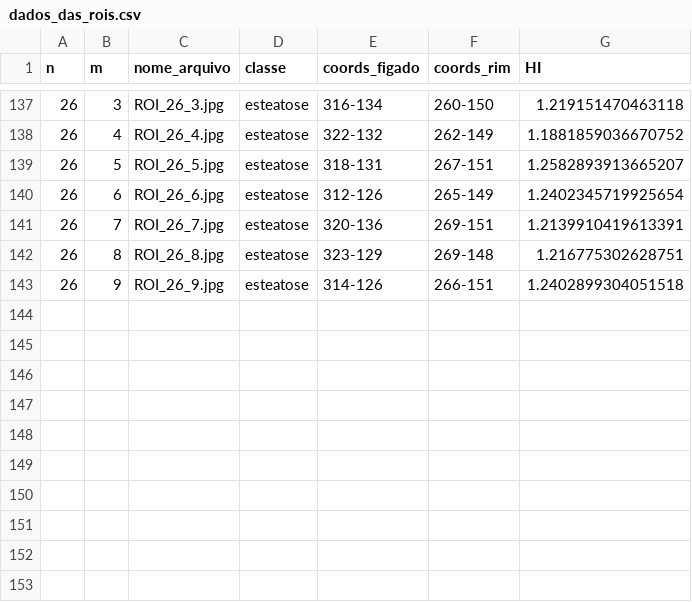
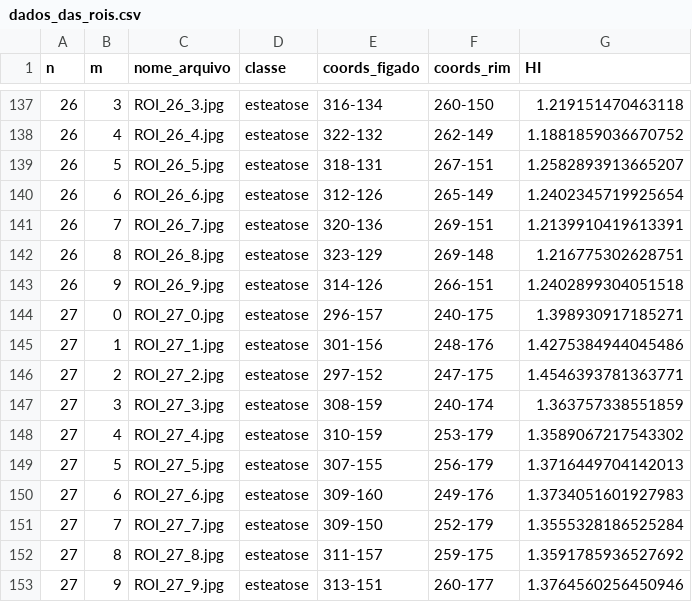
Before and after one commit to viniaug7/SteatosisAI, a CSV file: dados_das_rois.csv, drawn as a sheet; only a part is shown, gaps mark what is left out.

```diff
--- a/dados_das_rois.csv
+++ b/dados_das_rois.csv
@@ -143 +143,11 @@ n,m,nome_arquivo,classe,coords_figado,coords_rim,HI
 26,9,ROI_26_9.jpg,esteatose,314-126,266-151,1.2402899304051518
+27,0,ROI_27_0.jpg,esteatose,296-157,240-175,1.398930917185271
+27,1,ROI_27_1.jpg,esteatose,301-156,248-176,1.4275384944045486
+27,2,ROI_27_2.jpg,esteatose,297-152,247-175,1.4546393781363771
+27,3,ROI_27_3.jpg,esteatose,308-159,240-174,1.363757338551859
+27,4,ROI_27_4.jpg,esteatose,310-159,253-179,1.3589067217543302
+27,5,ROI_27_5.jpg,esteatose,307-155,256-179,1.3716449704142013
+27,6,ROI_27_6.jpg,esteatose,309-160,249-176,1.3734051601927983
+27,7,ROI_27_7.jpg,esteatose,309-150,252-179,1.3555328186525284
+27,8,ROI_27_8.jpg,esteatose,311-157,259-175,1.3591785936527692
+27,9,ROI_27_9.jpg,esteatose,313-151,260-177,1.3764560256450946
```
Also changed, not shown: 11 other files.
